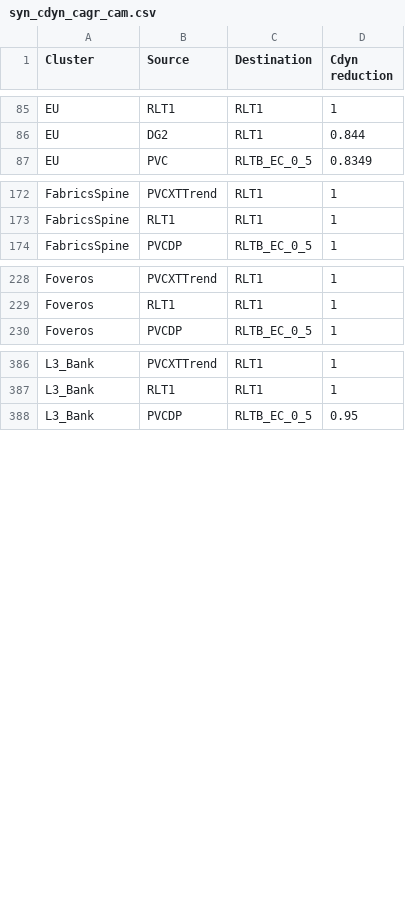
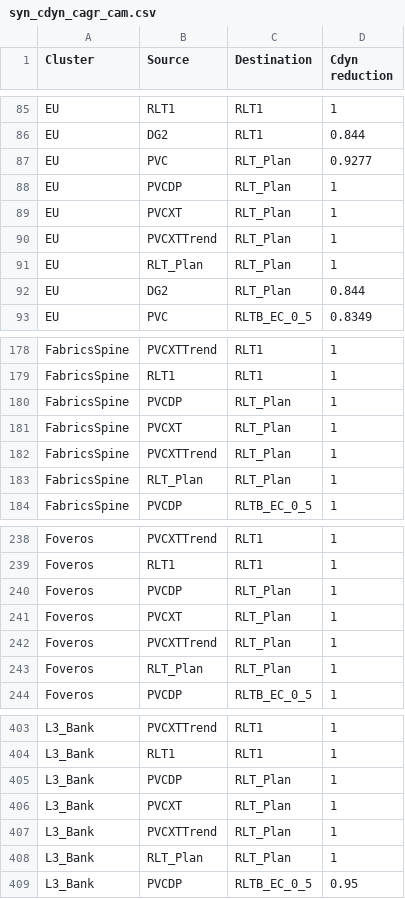
Before and after one commit to tushgarg20/Alps-ci-cd, a CSV file: Inputs/syn_cdyn_cagr_cam.csv, drawn as a sheet; only a part is shown, gaps mark what is left out; the diff covers the shown part only.

Commit message:
changed the Xe3_FCS reference config to RLT_PLan, defined RLT_Plan as 0.85x scaler of PVCXT at GT level, also changed the Xe3_TLB CDYn weights as per the 22ww35 indicator from Amit

```diff
--- a/Inputs/syn_cdyn_cagr_cam.csv
+++ b/Inputs/syn_cdyn_cagr_cam.csv
@@ -86,2 +86,8 @@ EU,RLT1,RLT1,1
 EU,DG2,RLT1,0.844
+EU,PVC,RLT_Plan,0.9277
+EU,PVCDP,RLT_Plan,1
+EU,PVCXT,RLT_Plan,1
+EU,PVCXTTrend,RLT_Plan,1
+EU,RLT_Plan,RLT_Plan,1
+EU,DG2,RLT_Plan,0.844
 EU,PVC,RLTB_EC_0_5,0.8349
@@ -173,2 +179,6 @@ FabricsSpine,PVCXTTrend,RLT1,1
 FabricsSpine,RLT1,RLT1,1
+FabricsSpine,PVCDP,RLT_Plan,1
+FabricsSpine,PVCXT,RLT_Plan,1
+FabricsSpine,PVCXTTrend,RLT_Plan,1
+FabricsSpine,RLT_Plan,RLT_Plan,1
 FabricsSpine,PVCDP,RLTB_EC_0_5,1
@@ -229,2 +239,6 @@ Foveros,PVCXTTrend,RLT1,1
 Foveros,RLT1,RLT1,1
+Foveros,PVCDP,RLT_Plan,1
+Foveros,PVCXT,RLT_Plan,1
+Foveros,PVCXTTrend,RLT_Plan,1
+Foveros,RLT_Plan,RLT_Plan,1
 Foveros,PVCDP,RLTB_EC_0_5,1
@@ -387,2 +404,6 @@ L3_Bank,PVCXTTrend,RLT1,1
 L3_Bank,RLT1,RLT1,1
+L3_Bank,PVCDP,RLT_Plan,1
+L3_Bank,PVCXT,RLT_Plan,1
+L3_Bank,PVCXTTrend,RLT_Plan,1
+L3_Bank,RLT_Plan,RLT_Plan,1
 L3_Bank,PVCDP,RLTB_EC_0_5,0.95
```
Also changed, not shown: 15 added rows and 14 edited cells elsewhere in this file, Inputs/cdyn.csv, Inputs/process_cam.csv, 7 other files.
